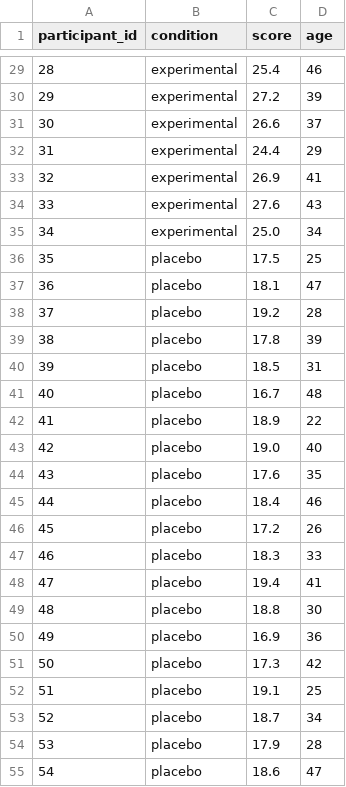
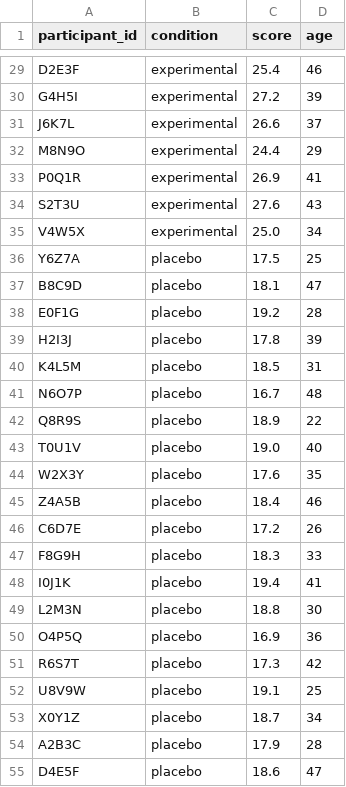
Before and after one commit to OnlyF0uR/psych-stats-rs, a CSV file: samples/data3.csv, drawn as a sheet; only a part is shown, gaps mark what is left out; the diff covers the shown part only.

```diff
--- a/samples/data3.csv
+++ b/samples/data3.csv
@@ -29,27 +29,27 @@ participant_id,condition,score,age
-28,experimental,25.4,46
-29,experimental,27.2,39
-30,experimental,26.6,37
-31,experimental,24.4,29
-32,experimental,26.9,41
-33,experimental,27.6,43
-34,experimental,25.0,34
-35,placebo,17.5,25
-36,placebo,18.1,47
-37,placebo,19.2,28
-38,placebo,17.8,39
-39,placebo,18.5,31
-40,placebo,16.7,48
-41,placebo,18.9,22
-42,placebo,19.0,40
-43,placebo,17.6,35
-44,placebo,18.4,46
-45,placebo,17.2,26
-46,placebo,18.3,33
-47,placebo,19.4,41
-48,placebo,18.8,30
-49,placebo,16.9,36
-50,placebo,17.3,42
-51,placebo,19.1,25
-52,placebo,18.7,34
-53,placebo,17.9,28
-54,placebo,18.6,47
+D2E3F,experimental,25.4,46
+G4H5I,experimental,27.2,39
+J6K7L,experimental,26.6,37
+M8N9O,experimental,24.4,29
+P0Q1R,experimental,26.9,41
+S2T3U,experimental,27.6,43
+V4W5X,experimental,25.0,34
+Y6Z7A,placebo,17.5,25
+B8C9D,placebo,18.1,47
+E0F1G,placebo,19.2,28
+H2I3J,placebo,17.8,39
+K4L5M,placebo,18.5,31
+N6O7P,placebo,16.7,48
+Q8R9S,placebo,18.9,22
+T0U1V,placebo,19.0,40
+W2X3Y,placebo,17.6,35
+Z4A5B,placebo,18.4,46
+C6D7E,placebo,17.2,26
+F8G9H,placebo,18.3,33
+I0J1K,placebo,19.4,41
+L2M3N,placebo,18.8,30
+O4P5Q,placebo,16.9,36
+R6S7T,placebo,17.3,42
+U8V9W,placebo,19.1,25
+X0Y1Z,placebo,18.7,34
+A2B3C,placebo,17.9,28
+D4E5F,placebo,18.6,47
```
Also changed, not shown: 73 edited cells elsewhere in this file, 6 other files.
